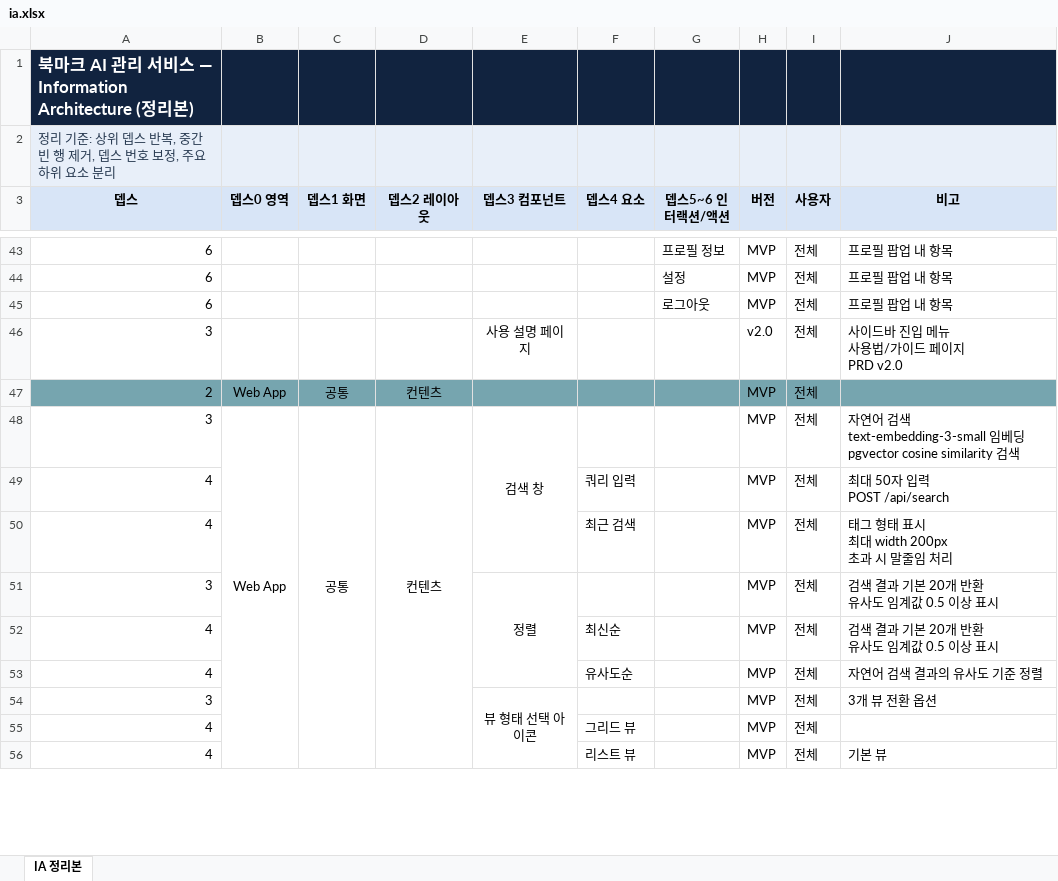
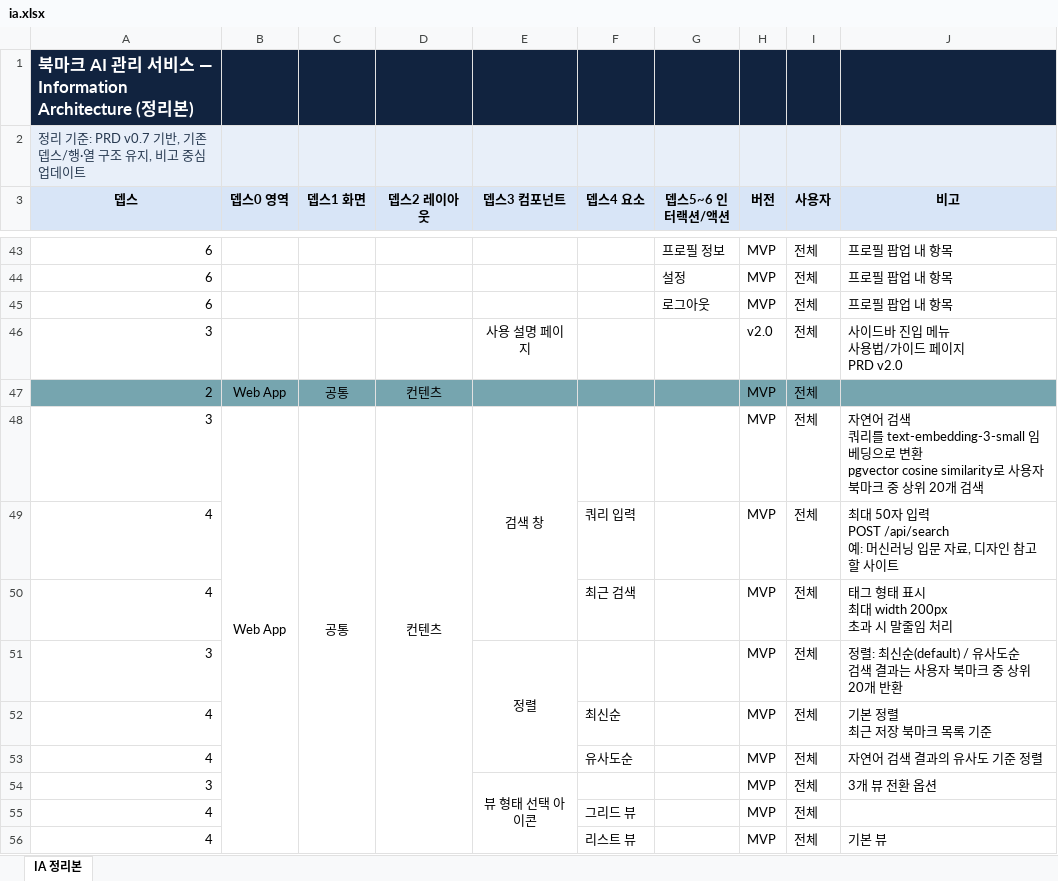
Before and after one commit to KernelAcademy-AICamp/ai-camp-7th-main-project-2teams, an Excel workbook: scripts/ia.xlsx, sheet IA 정리본, drawn as a sheet; only a part is shown, gaps mark what is left out; values as stored, in another font and other column widths than the file's, no borders; charts and pictures not drawn; ↵ is a line break in a cell; the diff covers the shown part only; the diff names each change by its address in the sheet, - before the commit and + after, or states it on an @@ line.

```diff
--- a/scripts/ia.xlsx (sheet IA 정리본)
+++ b/scripts/ia.xlsx (sheet IA 정리본)
-A2 (뎁스): …기준: 상위 뎁스 반복, 중간 빈 행 제거, 뎁스 번호 보정, 주요 하위 요소 분리
+A2 (뎁스): …기준: PRD v0.7 기반, 기존 뎁스/행·열 구조 유지, 비고 중심 업데이트
-J48 (비고): …색 ↵ text-embedding-3-small 임베딩 ↵ pgvector cosine similarity 검색
+J48 (비고): …색 ↵ 쿼리를 text-embedding-3-small 임베딩으로 변환 ↵ pgvector cosine similarity로 사용자 북마크 중 상위 20개 검색
-J49 (비고): 최대 50자 입력 ↵ POST /api/search
+J49 (비고): 최대 50자 입력 ↵ POST /api/search ↵ 예: 머신러닝 입문 자료, 디자인 참고할 사이트
-J51 (비고): 검색 결과 기본 20개 반환 ↵ 유사도 임계값 0.5 이상 표시
+J51 (비고): 정렬: 최신순(default) / 유사도순 ↵ 검색 결과는 사용자 북마크 중 상위 20개 반환
-J52 (비고): 검색 결과 기본 20개 반환 ↵ 유사도 임계값 0.5 이상 표시
+J52 (비고): 기본 정렬 ↵ 최근 저장 북마크 목록 기준
```
Also changed, not shown: 11 edited cells elsewhere in this sheet, charts or pictures, 6 other files.
